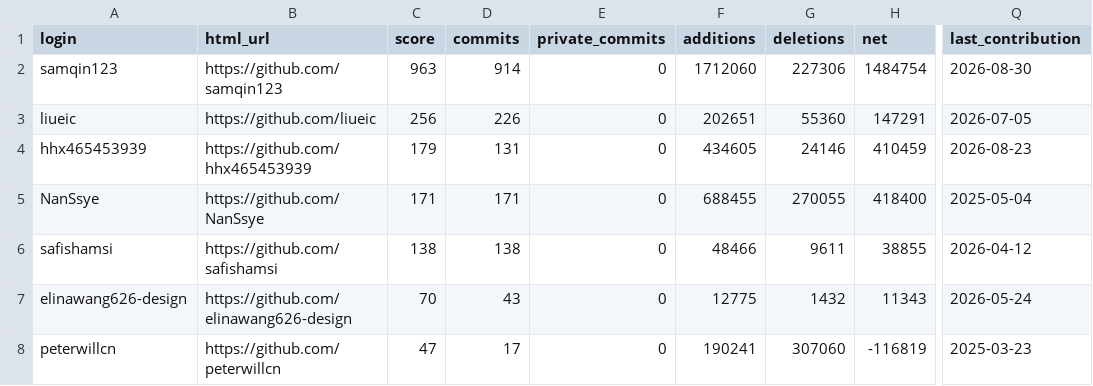
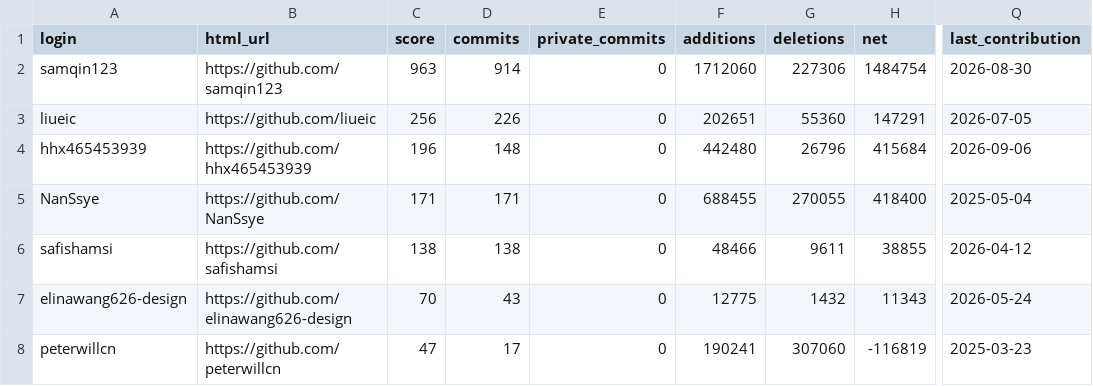
Before and after one commit to PancrePal-xiaoyibao/.github, a CSV file: profile/contributors.csv, drawn as a sheet; only a part is shown, gaps mark what is left out; the diff names each change by its address in the sheet, - before the commit and + after, or states it on an @@ line.

```diff
--- a/profile/contributors.csv
+++ b/profile/contributors.csv
-C4 (score): 179
+C4 (score): 196
-D4 (commits): 131
+D4 (commits): 148
-F4 (additions): 434605
+F4 (additions): 442480
-G4 (deletions): 24146
+G4 (deletions): 26796
-H4 (net): 410459
+H4 (net): 415684
-Q4 (last_contribution): 2026-08-23
+Q4 (last_contribution): 2026-09-06
```
Also changed, not shown: 8 other files.
